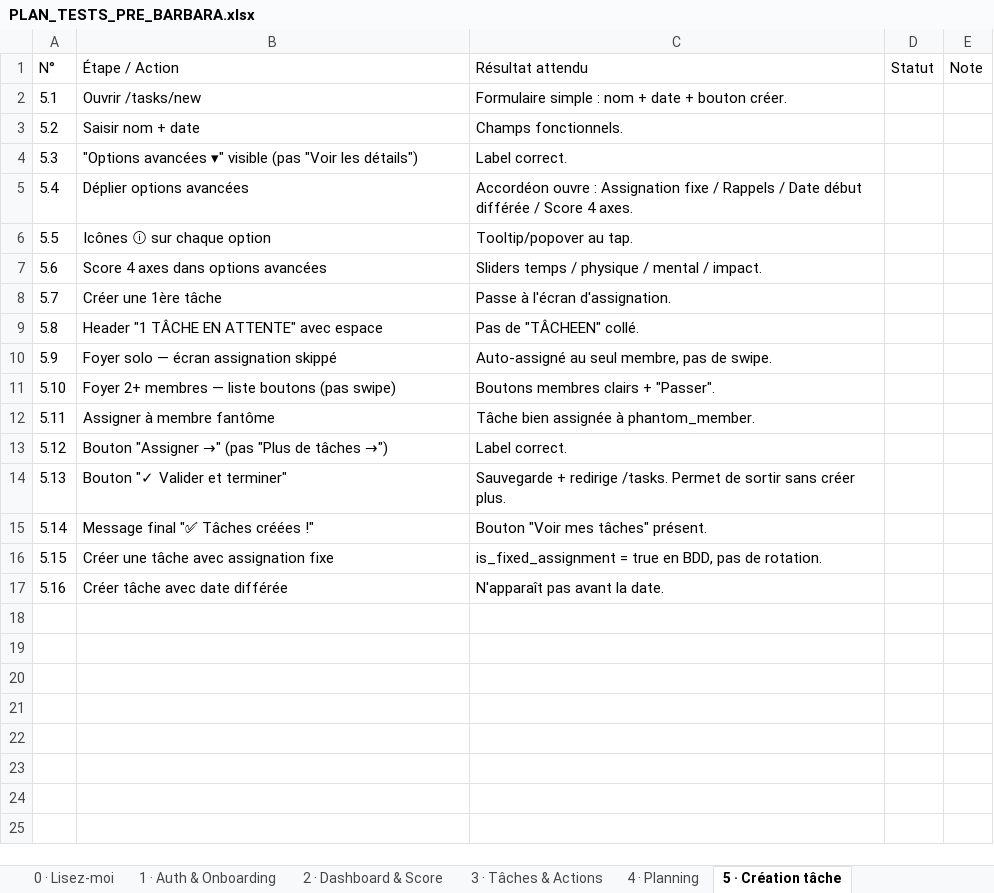
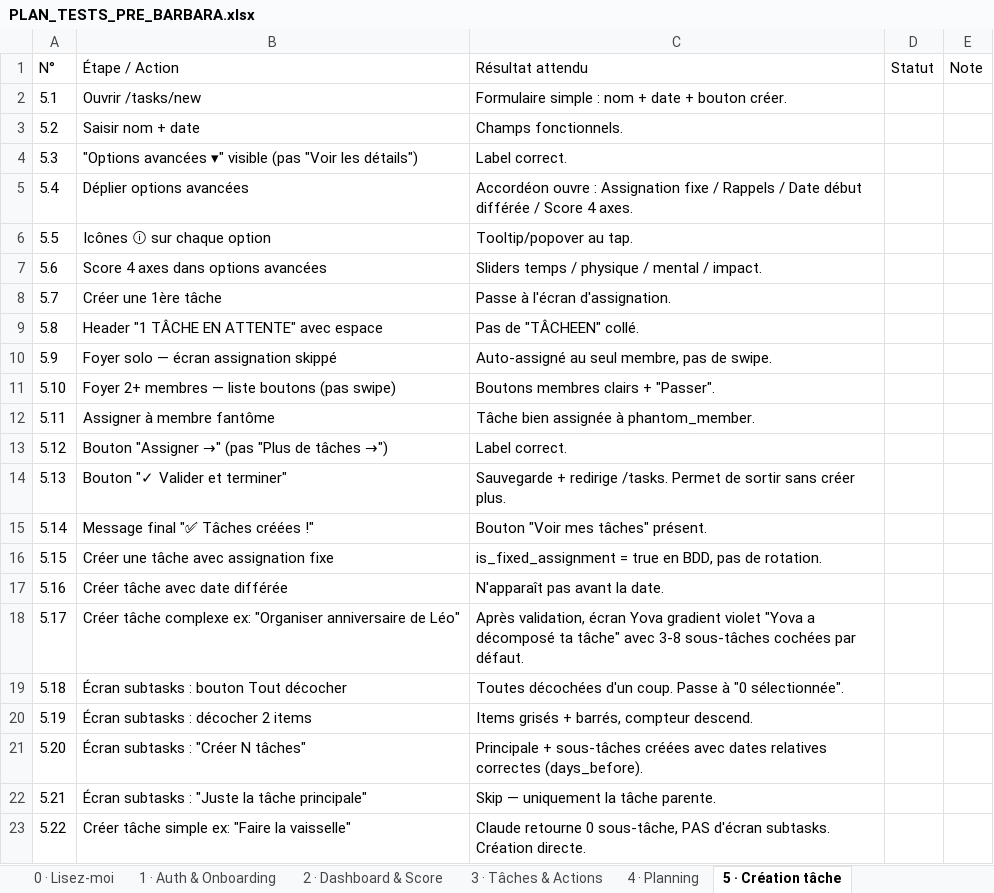
Before and after one commit to ouned21/WID, an Excel workbook: docs/PLAN_TESTS_PRE_BARBARA.xlsx, sheet 5 · Création tâche, drawn as a sheet; values as stored, in another font and other column widths than the file's, no borders; the diff names each change by its address in the sheet, - before the commit and + after, or states it on an @@ line.

```diff
--- a/docs/PLAN_TESTS_PRE_BARBARA.xlsx (sheet 5 · Création tâche)
+++ b/docs/PLAN_TESTS_PRE_BARBARA.xlsx (sheet 5 · Création tâche)
+row 18: 5.17 | Créer tâche complexe ex: "Organiser anniversaire de Léo" | Après validation, écran Yova gradient violet "Yova a décomposé ta tâche" avec 3-8 sous-tâches cochées par défaut.
+row 19: 5.18 | Écran subtasks : bouton Tout décocher | Toutes décochées d'un coup. Passe à "0 sélectionnée".
+row 20: 5.19 | Écran subtasks : décocher 2 items | Items grisés + barrés, compteur descend.
+row 21: 5.20 | Écran subtasks : "Créer N tâches" | Principale + sous-tâches créées avec dates relatives correctes (days_before).
+row 22: 5.21 | Écran subtasks : "Juste la tâche principale" | Skip — uniquement la tâche parente.
+row 23: 5.22 | Créer tâche simple ex: "Faire la vaisselle" | Claude retourne 0 sous-tâche, PAS d'écran subtasks. Création directe.
```
Also changed, not shown: sheet 6 · Journal & Récap, sheet 10 · Profil & Réglages, sheet 3 · Tâches & Actions, sheet 0 · Lisez-moi, sheet 2 · Dashboard & Score, sheet 1 · Auth & Onboarding, 1 more sheet, 1 other file.
